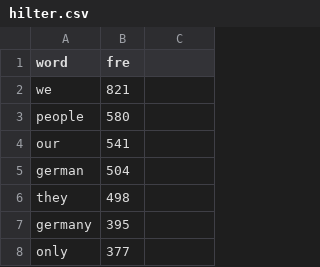
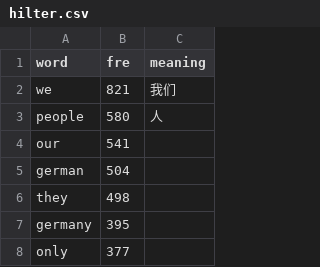
Before and after one commit to BrexitProject/visualization, a CSV file: public/data/hilter.csv, drawn as a sheet; only a part is shown; the diff names each change by its address in the sheet, - before the commit and + after, or states it on an @@ line.

```diff
--- a/public/data/hilter.csv
+++ b/public/data/hilter.csv
-C1: (empty)
+C1: meaning
-C2 (meaning): (empty)
+C2 (meaning): 我们
-C3 (meaning): (empty)
+C3 (meaning): 人
```
Also changed, not shown: public/data/word_probability.csv, 8 other files.
